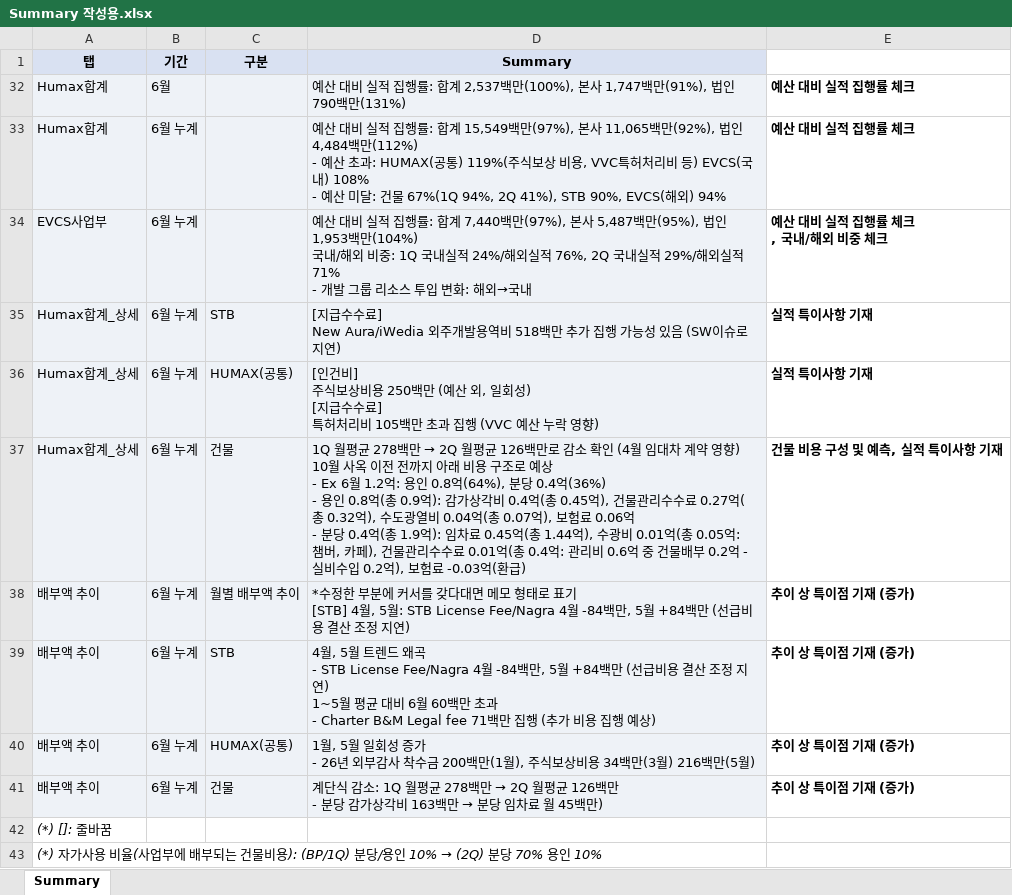
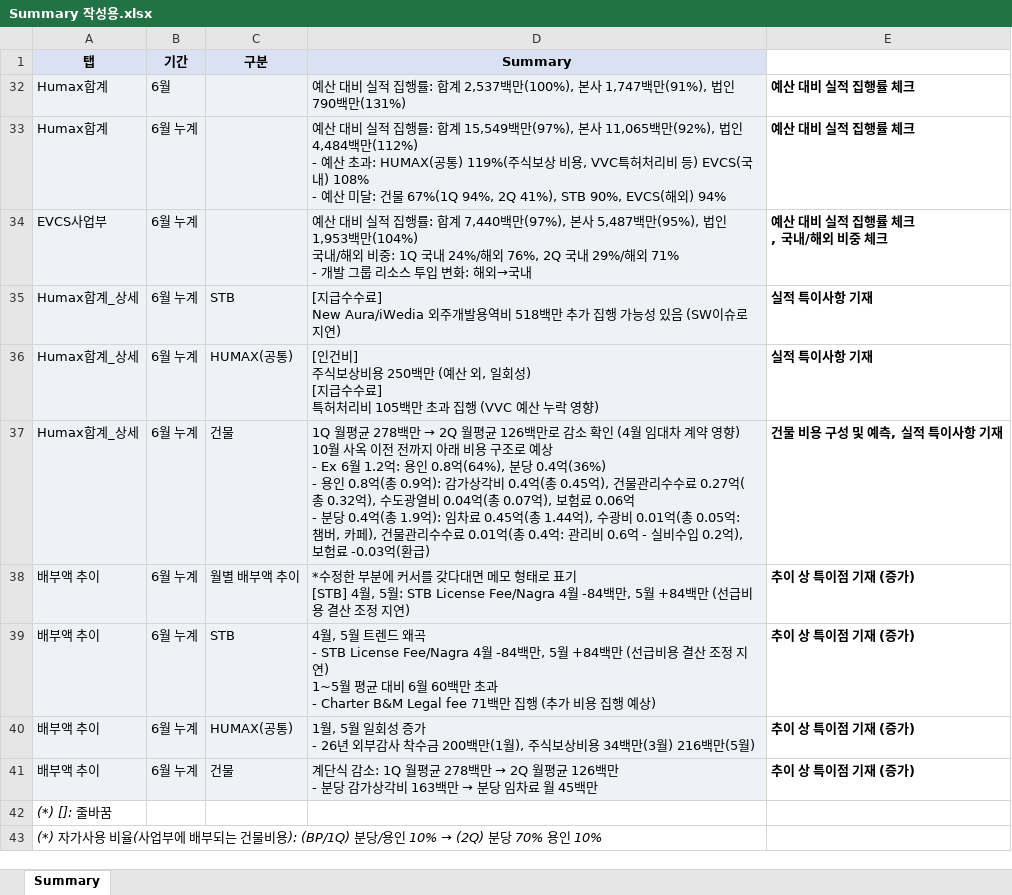
Before and after one commit to hyeyun512/fc-dashboard-web, an Excel workbook: Summary 작성용.xlsx, sheet Summary, drawn as a sheet; values as stored, in another font and other column widths than the file's, no borders; charts and pictures not drawn; ↵ is a line break in a cell; the diff names each change by its address in the sheet, - before the commit and + after, or states it on an @@ line.

```diff
--- a/Summary 작성용.xlsx (sheet Summary)
+++ b/Summary 작성용.xlsx (sheet Summary)
-D34 (Summary): …: 1Q 국내실적 24%/해외실적 76%, 2Q 국내실적 29%/해외실적 71% ↵ - 개…
+D34 (Summary): …: 1Q 국내 24%/해외 76%, 2Q 국내 29%/해외 71% ↵ - 개…
-D37 (Summary): …0.6억 중 건물배부 0.2억 - 실비수…
+D37 (Summary): …0.6억 - 실비수…
-D41 (Summary): …45백만)
+D41 (Summary): …45백만
```
Also changed, not shown: 1 other file.
